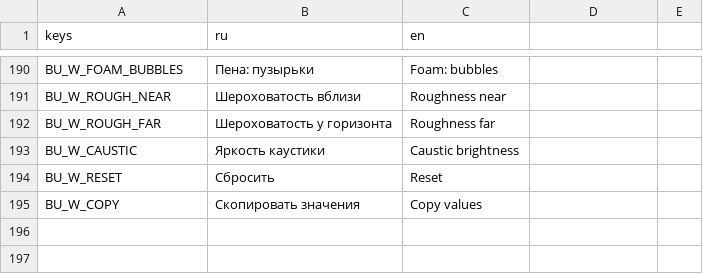
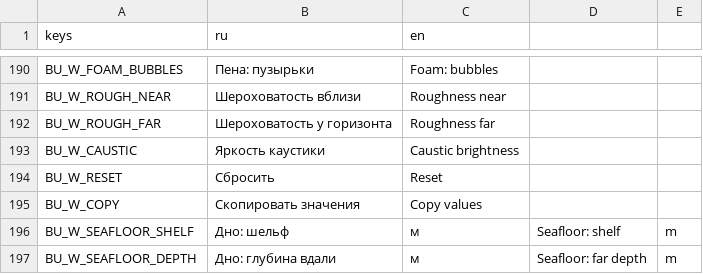
Before and after one commit to novikovqoder/blockparty, a CSV file: i18n/strings_bu.csv, drawn as a sheet; only a part is shown, gaps mark what is left out.

```diff
--- a/i18n/strings_bu.csv
+++ b/i18n/strings_bu.csv
@@ -195 +195,3 @@ BU_W_RESET,Сбросить,Reset
 BU_W_COPY,Скопировать значения,Copy values
+BU_W_SEAFLOOR_SHELF,Дно: шельф, м,Seafloor: shelf, m
+BU_W_SEAFLOOR_DEPTH,Дно: глубина вдали, м,Seafloor: far depth, m
```
Also changed, not shown: 7 other files.
